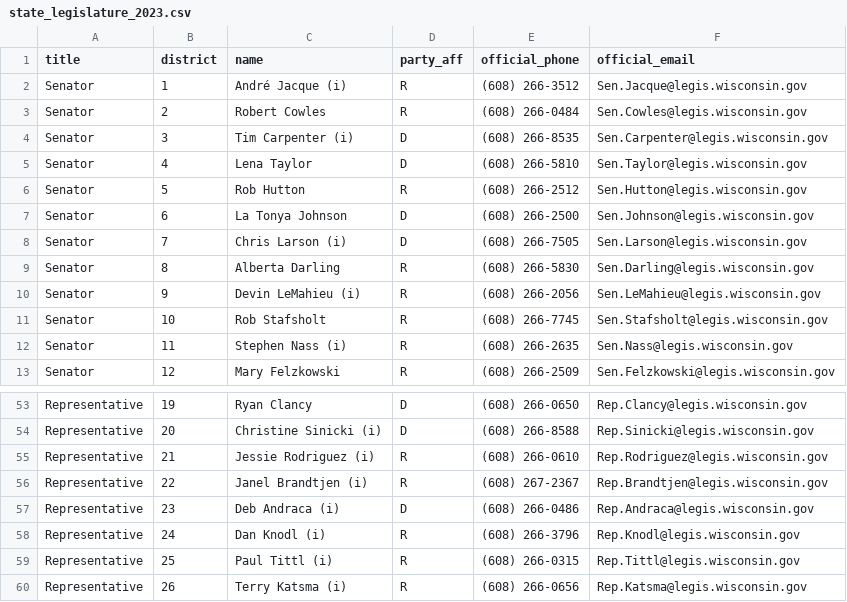
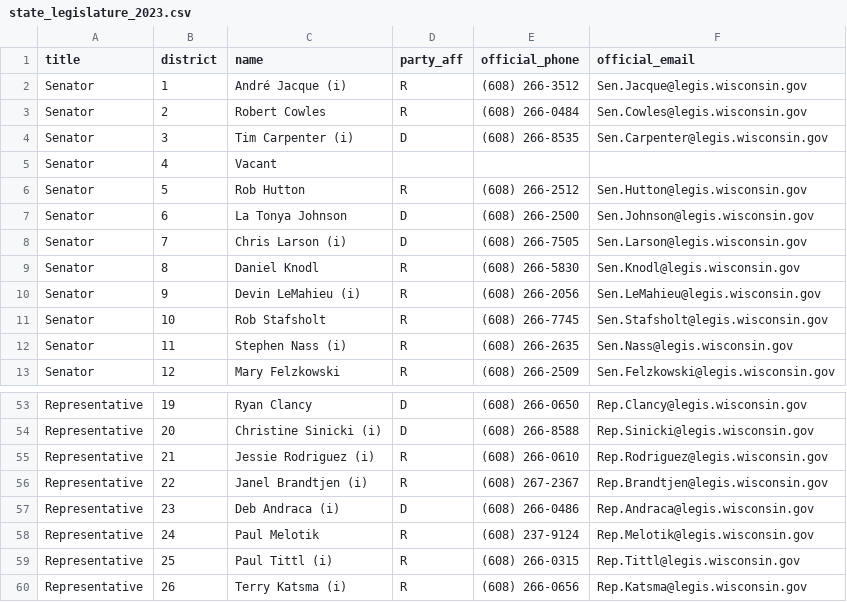
Before and after one commit to Pecners/lege_profiles, a CSV file: data/state_legislature_2023.csv, drawn as a sheet; only a part is shown, gaps mark what is left out.

```diff
--- a/data/state_legislature_2023.csv
+++ b/data/state_legislature_2023.csv
@@ -4,3 +4,3 @@ Senator,2,Robert Cowles,R,(608) 266-0484,Sen.Cowles@legis.wisconsin.gov
 Senator,3,Tim Carpenter (i),D,(608) 266-8535,Sen.Carpenter@legis.wisconsin.gov
-Senator,4,Lena Taylor,D,(608) 266-5810,Sen.Taylor@legis.wisconsin.gov
+Senator,4,Vacant,,,
 Senator,5,Rob Hutton,R,(608) 266-2512,Sen.Hutton@legis.wisconsin.gov
@@ -8,3 +8,3 @@ Senator,6,La Tonya Johnson,D,(608) 266-2500,Sen.Johnson@legis.wisconsin.gov
 Senator,7,Chris Larson (i),D,(608) 266-7505,Sen.Larson@legis.wisconsin.gov
-Senator,8,Alberta Darling,R,(608) 266-5830,Sen.Darling@legis.wisconsin.gov
+Senator,8,Daniel Knodl,R,(608) 266-5830,Sen.Knodl@legis.wisconsin.gov
 Senator,9,Devin LeMahieu (i),R,(608) 266-2056,Sen.LeMahieu@legis.wisconsin.gov
@@ -57,3 +57,3 @@ Representative,22,Janel Brandtjen (i),R,(608) 267-2367,Rep.Brandtjen@legis.wisco
 Representative,23,Deb Andraca (i),D,(608) 266-0486,Rep.Andraca@legis.wisconsin.gov
-Representative,24,Dan Knodl (i),R,(608) 266-3796,Rep.Knodl@legis.wisconsin.gov
+Representative,24,Paul Melotik ,R,(608) 237-9124,Rep.Melotik@legis.wisconsin.gov
 Representative,25,Paul Tittl (i),R,(608) 266-0315,Rep.Tittl@legis.wisconsin.gov
```
Also changed, not shown: 22 other files.
